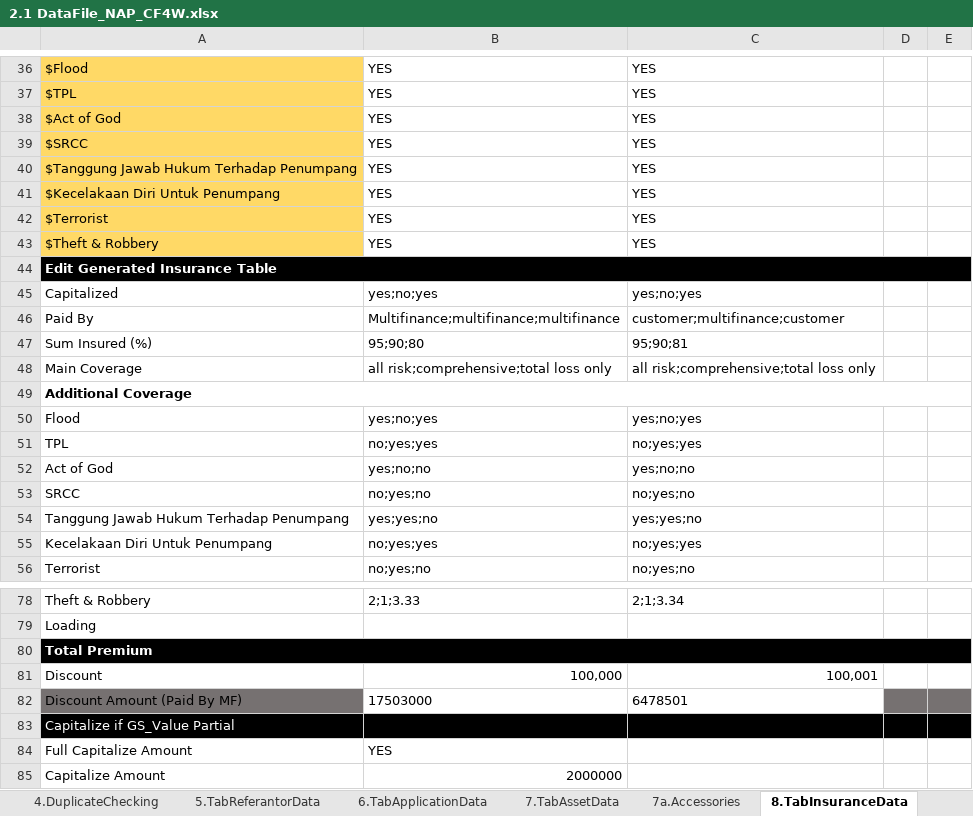
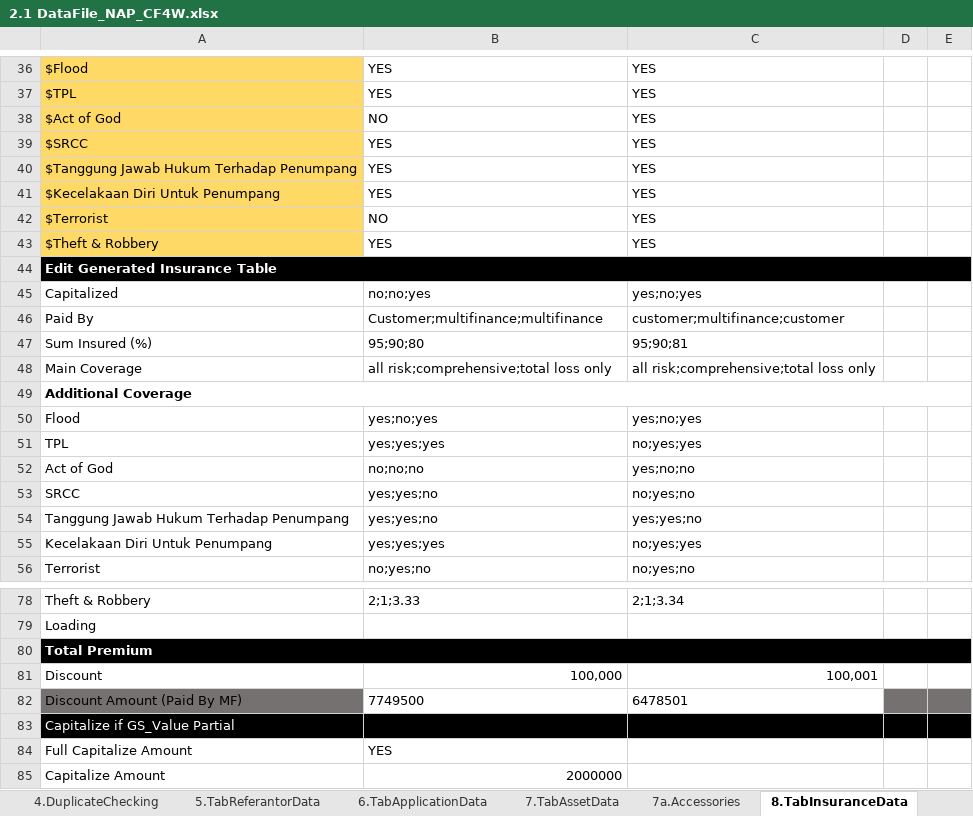
Before and after one commit to qcadins/DemoWorkflow, an Excel workbook: Excel/2.1 DataFile_NAP_CF4W.xlsx, sheet 8.TabInsuranceData, drawn as a sheet; only a part is shown, gaps mark what is left out; values as stored, in another font and other column widths than the file's, no borders; conditional formats not drawn; the diff covers the shown part only; the diff names each change by its address in the sheet, - before the commit and + after, or states it on an @@ line.

```diff
--- a/Excel/2.1 DataFile_NAP_CF4W.xlsx (sheet 8.TabInsuranceData)
+++ b/Excel/2.1 DataFile_NAP_CF4W.xlsx (sheet 8.TabInsuranceData)
-B38: YES
+B38: NO
-B42: YES
+B42: NO
-B45: yes;no;yes
+B45: no;no;yes
-B46: Multifinance;multifinance;multifinance
+B46: Customer;multifinance;multifinance
-B51: no;yes;yes
+B51: yes;yes;yes
-B52: yes;no;no
+B52: no;no;no
-B53: no;yes;no
+B53: yes;yes;no
-B55: no;yes;yes
+B55: yes;yes;yes
-B82: 17503000
+B82: 7749500
```
Also changed, not shown: 6 edited cells elsewhere in this sheet, sheet 7.TabAssetData, sheet 12.TabUploadDocument, sheet 5.TabReferantorData, sheet 1.TabCustomerMainData, sheet 15.CustomerDataCompletion, sheet 3a.TabGuarantorDataPersonal, 12 more sheets.
